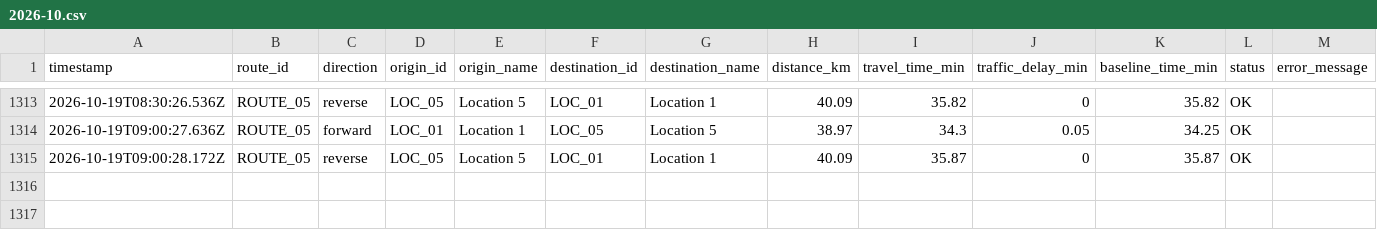
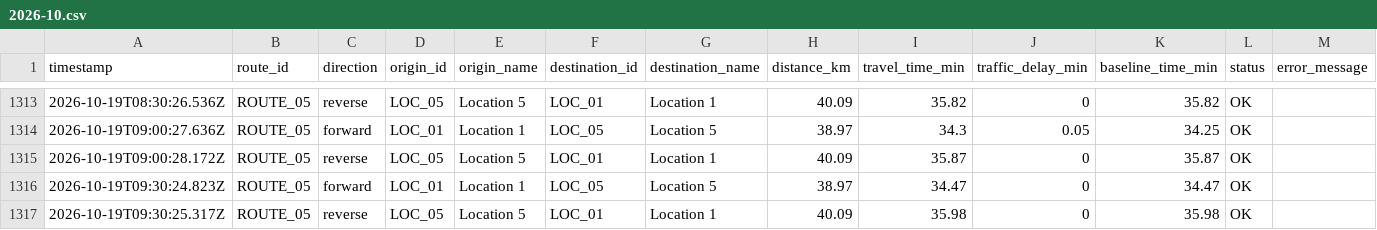
Before and after one commit to jdhameli/traffic-tracker, a CSV file: data/routes/ROUTE_05/2026-10.csv, drawn as a sheet; only a part is shown, gaps mark what is left out.

```diff
--- a/data/routes/ROUTE_05/2026-10.csv
+++ b/data/routes/ROUTE_05/2026-10.csv
@@ -1315 +1315,3 @@ timestamp,route_id,direction,origin_id,origin_name,destination_id,destination_na
 2026-10-19T09:00:28.172Z,ROUTE_05,reverse,LOC_05,Location 5,LOC_01,Location 1,40.09,35.87,0,35.87,OK,
+2026-10-19T09:30:24.823Z,ROUTE_05,forward,LOC_01,Location 1,LOC_05,Location 5,38.97,34.47,0,34.47,OK,
+2026-10-19T09:30:25.317Z,ROUTE_05,reverse,LOC_05,Location 5,LOC_01,Location 1,40.09,35.98,0,35.98,OK,
```
Also changed, not shown: data/routes/ROUTE_01/2026-10.csv, data/routes/ROUTE_02/2026-10.csv, 2 other files.
